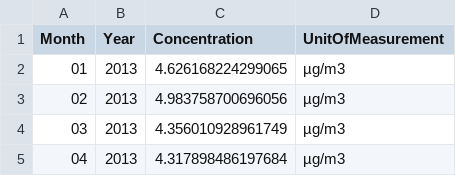
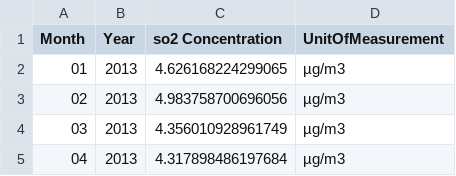
Before and after one commit to joancafom/pollutionBirthDM, a CSV file: data/air_quality/so2/processed/air_processed.csv, drawn as a sheet; only a part is shown.

```diff
--- a/data/air_quality/so2/processed/air_processed.csv
+++ b/data/air_quality/so2/processed/air_processed.csv
@@ -1,2 +1,2 @@
-Month,Year,Concentration,UnitOfMeasurement
+Month,Year,so2 Concentration,UnitOfMeasurement
 01,2013,4.626168224299065,µg/m3
```
Also changed, not shown: 2 other files.
